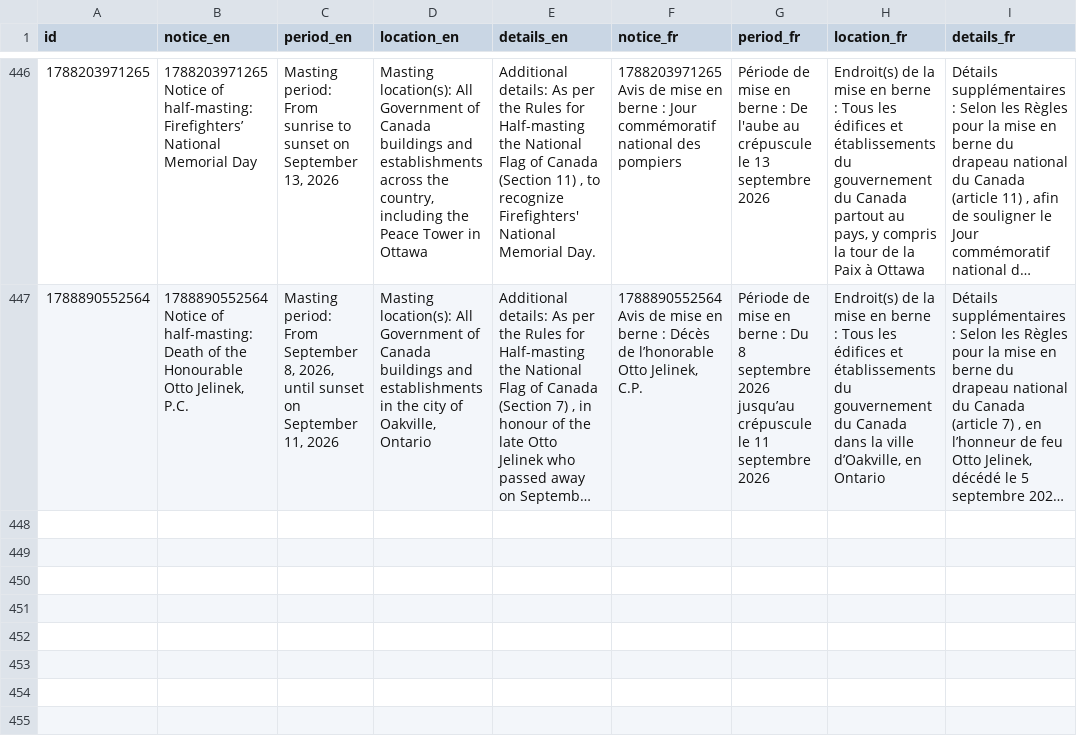
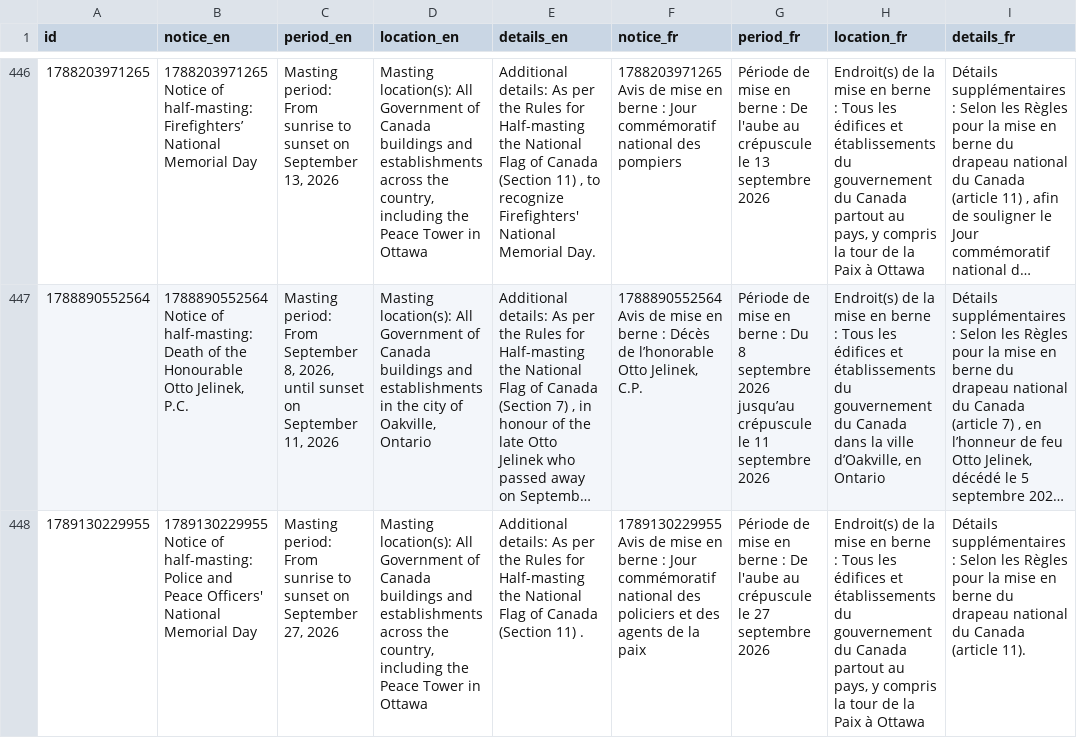
Before and after one commit to PatLittle/GC-News-Nouvelles-GC, a CSV file: data/half_masting_combined.csv, drawn as a sheet; only a part is shown, gaps mark what is left out; long unchanged cells end in …; the diff names each change by its address in the sheet, - before the commit and + after, or states it on an @@ line.

```diff
--- a/data/half_masting_combined.csv
+++ b/data/half_masting_combined.csv
+row 448: 1789130229955 | 1789130229955 Notice of half-masting: Police and Peace Officers' National Memorial Day | Masting period: From sunrise to sunset on September 27, 2026 | Masting location(s): All Government of Canada buildings and establishments across the country, including the Peace Tower in Ottawa | Additional details: As per the Rules for Half-masting the National Flag of Canada (Section 11) . | 1789130229955 Avis de mise en berne : Jour commémoratif national des policiers et des agents de la paix | Période de mise en berne : De l'aube au crépuscule le 27 septembre 2026 | Endroit(s) de la mise en berne : Tous les édifices et établissements du gouvernement du Canada partout au pays, y compris la tour de la Paix à Ottawa | Détails supplémentaires : Selon les Règles pour la mise en berne du drapeau national du Canada (article 11).
```
Also changed, not shown: data/half_masting_enriched.csv, 1 other file.
